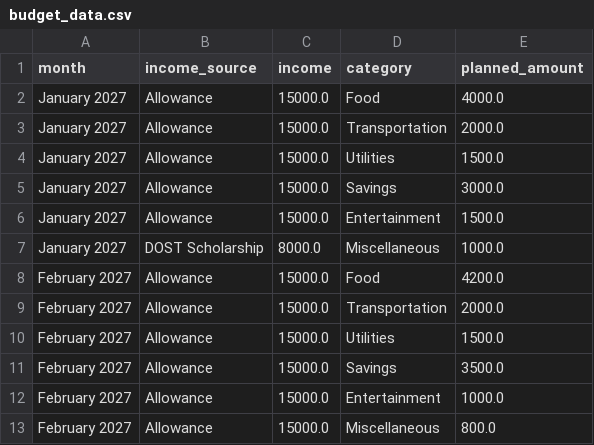
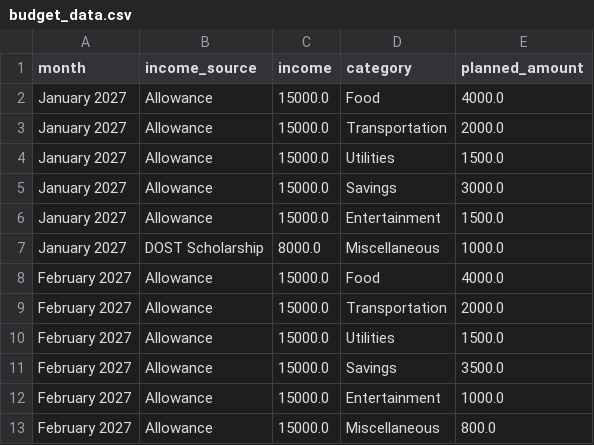
Before and after one commit to KaBonita/budget-buddy-abonita-202606757, a CSV file: budget_data.csv, drawn as a sheet.

Commit message:
Income category editing succesfully implemented. Options to add new budget ccategories added
Income category editing, which was added last commit, now succesfully saves the edits to the csv file. New button to add a new budget category also added, however doesn't yet save to the csv file.

```diff
--- a/budget_data.csv
+++ b/budget_data.csv
@@ -7,3 +7,3 @@ January 2027,Allowance,15000.0,Entertainment,1500.0
 January 2027,DOST Scholarship,8000.0,Miscellaneous,1000.0
-February 2027,Allowance,15000.0,Food,4200.0
+February 2027,Allowance,15000.0,Food,4000.0
 February 2027,Allowance,15000.0,Transportation,2000.0
```
Also changed, not shown: 1 other file.
